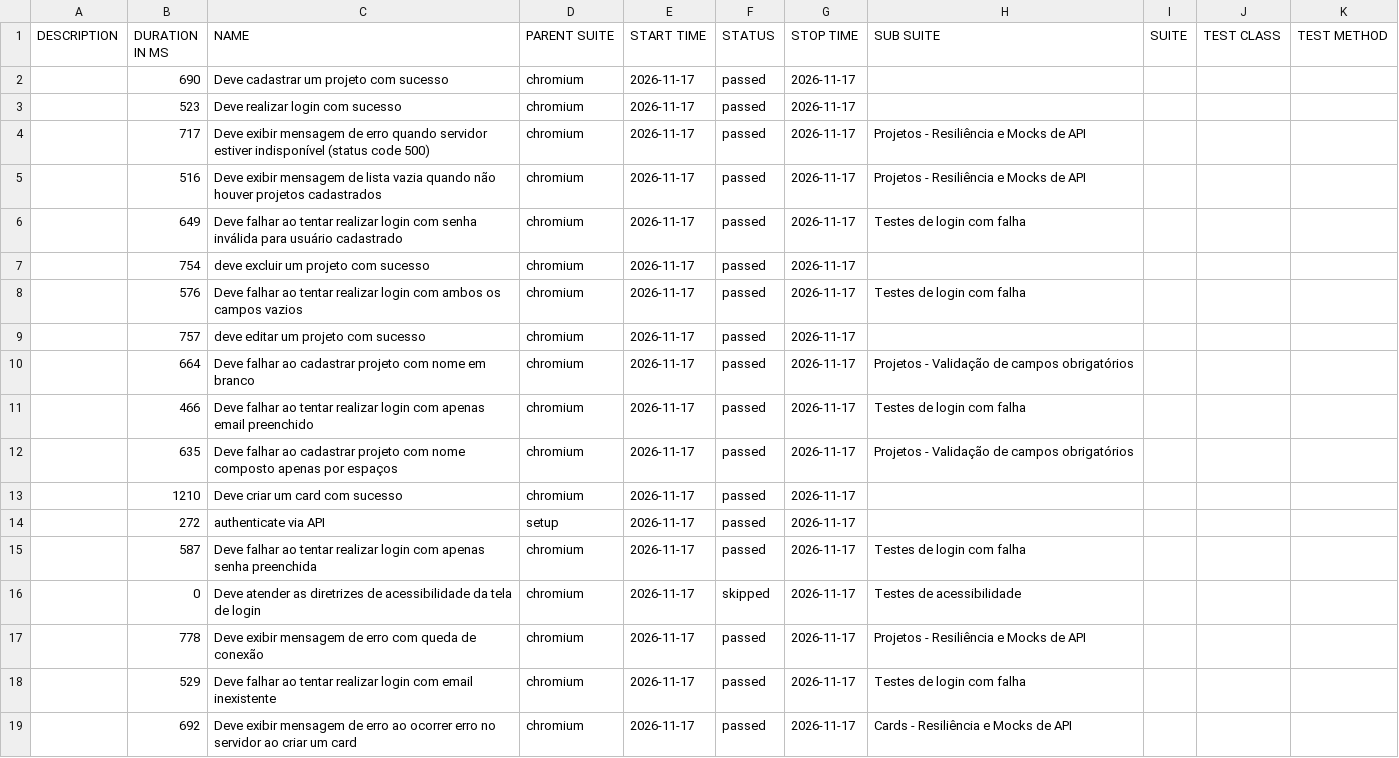
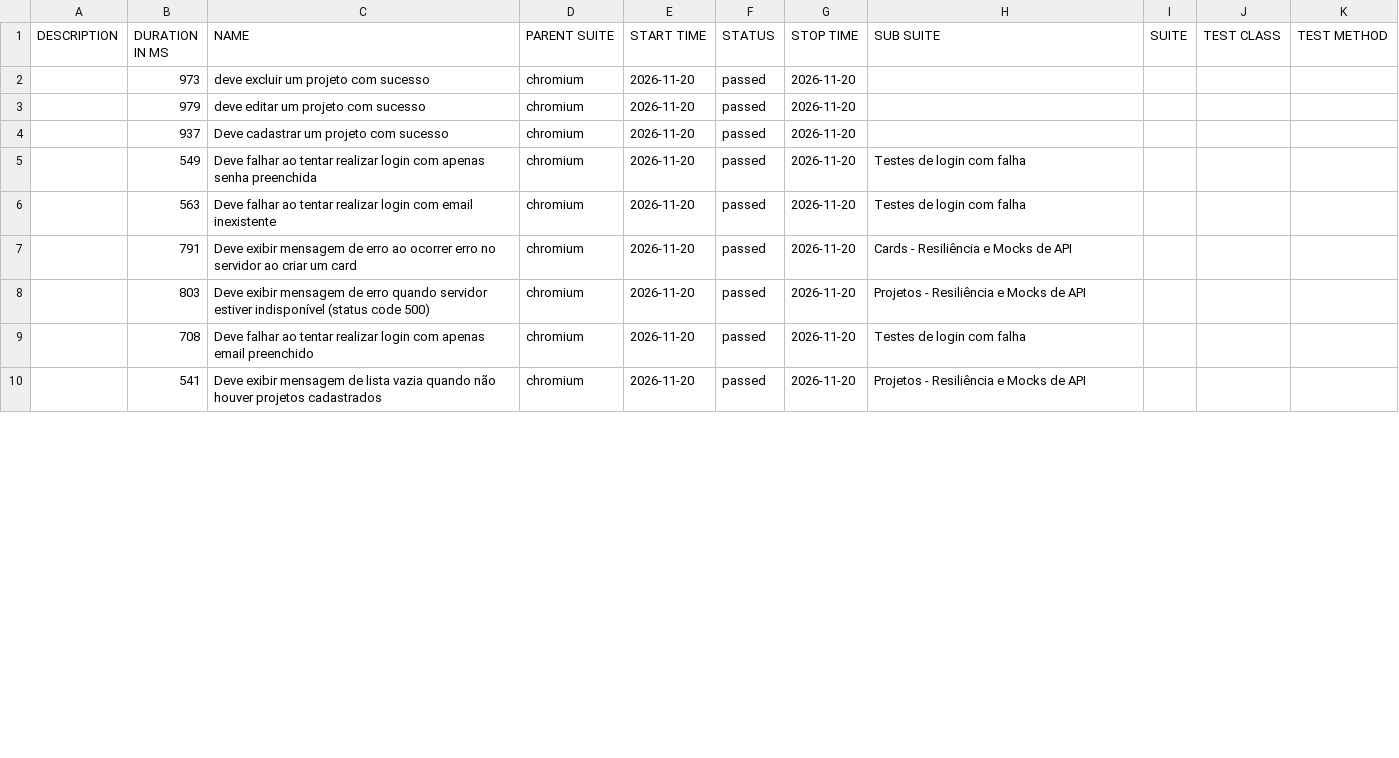
Before and after one commit to entonymaxwell01/testes-projeto-tcc, a CSV file: data/suites.csv, drawn as a sheet; only a part is shown; the diff covers the shown part only.

```diff
--- a/data/suites.csv
+++ b/data/suites.csv
@@ -1,19 +1,10 @@
 "DESCRIPTION","DURATION IN MS","NAME","PARENT SUITE","START TIME","STATUS","STOP TIME","SUB SUITE","SUITE","TEST CLASS","TEST METHOD"
-"","690","Deve cadastrar um projeto com sucesso","chromium","2026-11-17","passed","2026-11-17","","","",""
-"","523","Deve realizar login com sucesso","chromium","2026-11-17","passed","2026-11-17","","","",""
-"","717","Deve exibir mensagem de erro quando servidor estiver indisponível (status code 500)","chromium","2026-11-17","passed","2026-11-17","Projetos - Resiliência e Mocks de API","","",""
-"","516","Deve exibir mensagem de lista vazia quando não houver projetos cadastrados","chromium","2026-11-17","passed","2026-11-17","Projetos - Resiliência e Mocks de API","","",""
-"","649","Deve falhar ao tentar realizar login com senha inválida para usuário cadastrado","chromium","2026-11-17","passed","2026-11-17","Testes de login com falha","","",""
-"","754","deve excluir um projeto com sucesso","chromium","2026-11-17","passed","2026-11-17","","","",""
-"","576","Deve falhar ao tentar realizar login com ambos os campos vazios","chromium","2026-11-17","passed","2026-11-17","Testes de login com falha","","",""
-"","757","deve editar um projeto com sucesso","chromium","2026-11-17","passed","2026-11-17","","","",""
-"","664","Deve falhar ao cadastrar projeto com nome em branco","chromium","2026-11-17","passed","2026-11-17","Projetos - Validação de campos obrigatórios","","",""
-"","466","Deve falhar ao tentar realizar login com apenas email preenchido","chromium","2026-11-17","passed","2026-11-17","Testes de login com falha","","",""
-"","635","Deve falhar ao cadastrar projeto com nome composto apenas por espaços","chromium","2026-11-17","passed","2026-11-17","Projetos - Validação de campos obrigatórios","","",""
-"","1210","Deve criar um card com sucesso","chromium","2026-11-17","passed","2026-11-17","","","",""
-"","272","authenticate via API","setup","2026-11-17","passed","2026-11-17","","","",""
-"","587","Deve falhar ao tentar realizar login com apenas senha preenchida","chromium","2026-11-17","passed","2026-11-17","Testes de login com falha","","",""
-"","0","Deve atender as diretrizes de acessibilidade da tela de login","chromium","2026-11-17","skipped","2026-11-17","Testes de acessibilidade","","",""
-"","778","Deve exibir mensagem de erro com queda de conexão","chromium","2026-11-17","passed","2026-11-17","Projetos - Resiliência e Mocks de API","","",""
-"","529","Deve falhar ao tentar realizar login com email inexistente","chromium","2026-11-17","passed","2026-11-17","Testes de login com falha","","",""
-"","692","Deve exibir mensagem de erro ao ocorrer erro no servidor ao criar um card","chromium","2026-11-17","passed","2026-11-17","Cards -  Resiliência e Mocks de API","","",""
+"","973","deve excluir um projeto com sucesso","chromium","2026-11-20","passed","2026-11-20","","","",""
+"","979","deve editar um projeto com sucesso","chromium","2026-11-20","passed","2026-11-20","","","",""
+"","937","Deve cadastrar um projeto com sucesso","chromium","2026-11-20","passed","2026-11-20","","","",""
+"","549","Deve falhar ao tentar realizar login com apenas senha preenchida","chromium","2026-11-20","passed","2026-11-20","Testes de login com falha","","",""
+"","563","Deve falhar ao tentar realizar login com email inexistente","chromium","2026-11-20","passed","2026-11-20","Testes de login com falha","","",""
+"","791","Deve exibir mensagem de erro ao ocorrer erro no servidor ao criar um card","chromium","2026-11-20","passed","2026-11-20","Cards -  Resiliência e Mocks de API","","",""
+"","803","Deve exibir mensagem de erro quando servidor estiver indisponível (status code 500)","chromium","2026-11-20","passed","2026-11-20","Projetos - Resiliência e Mocks de API","","",""
+"","708","Deve falhar ao tentar realizar login com apenas email preenchido","chromium","2026-11-20","passed","2026-11-20","Testes de login com falha","","",""
+"","541","Deve exibir mensagem de lista vazia quando não houver projetos cadastrados","chromium","2026-11-20","passed","2026-11-20","Projetos - Resiliência e Mocks de API","","",""
```
Also changed, not shown: 9 added rows and 3 edited cells elsewhere in this file, 52 other files.
